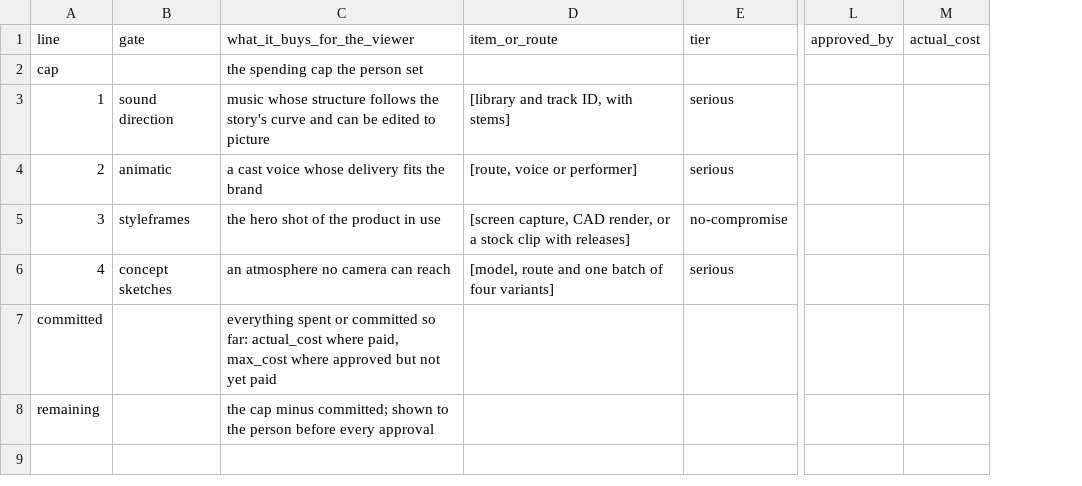
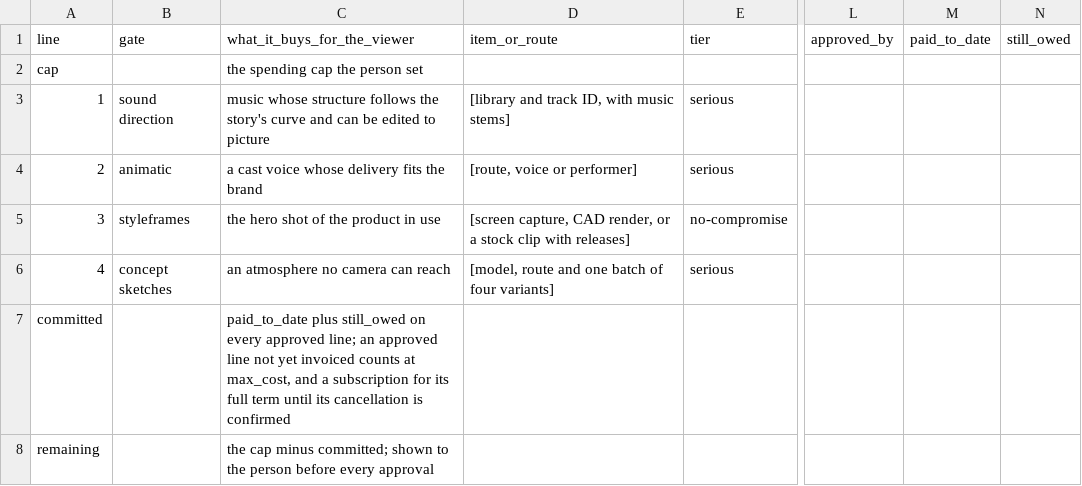
Before and after one commit to JamesDimachkie/legible-film, a CSV file: skills/legible-film/assets/templates/budget.csv, drawn as a sheet; only a part is shown, gaps mark what is left out; removed rows and columns are numbered as before the commit, all else as after; the diff names each change by its address in the sheet, - before the commit and + after, or states it on an @@ line.

```diff
--- a/skills/legible-film/assets/templates/budget.csv
+++ b/skills/legible-film/assets/templates/budget.csv
-column M (actual_cost), empty
+column M (paid_to_date), empty
+column N (still_owed), empty
-D3 (item_or_route): [library and track ID, with stems]
+D3 (item_or_route): [library and track ID, with music stems]
-C7 (what_it_buys_for_the_viewer): everything spent or committed so far: actual_cost where paid, max_cost where approved but not yet paid
+C7 (what_it_buys_for_the_viewer): paid_to_date plus still_owed on every approved line; an approved line not yet invoiced counts at max_cost, and a subscription for its full term until its cancellation is confirmed
```
Also changed, not shown: 4 other files.
